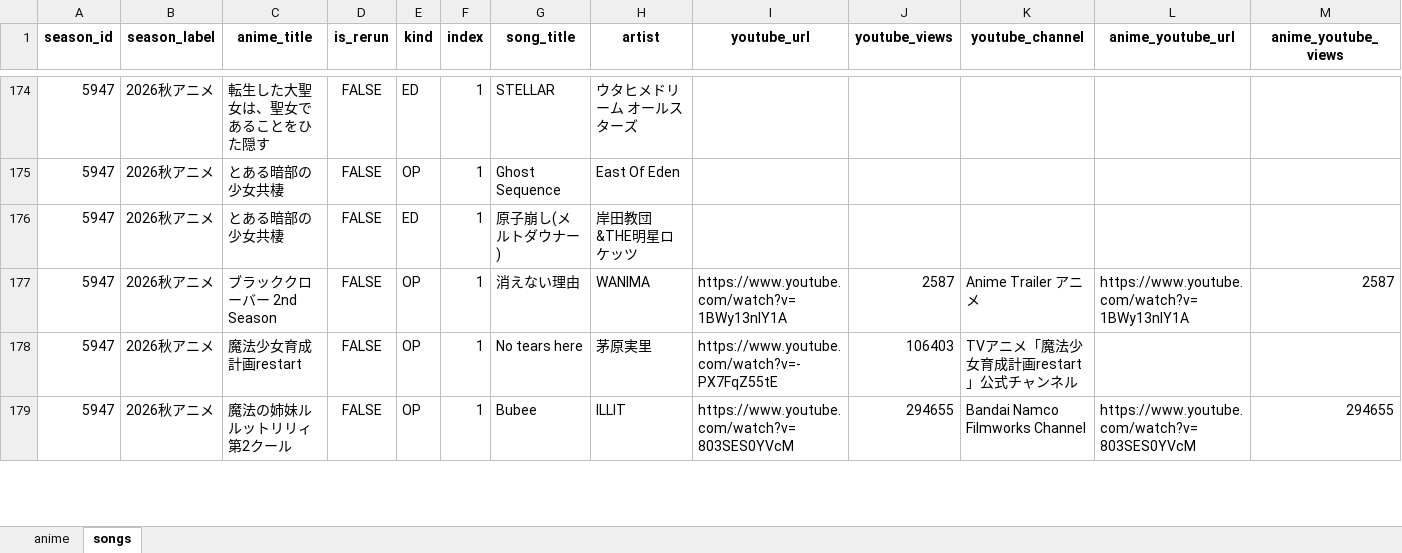
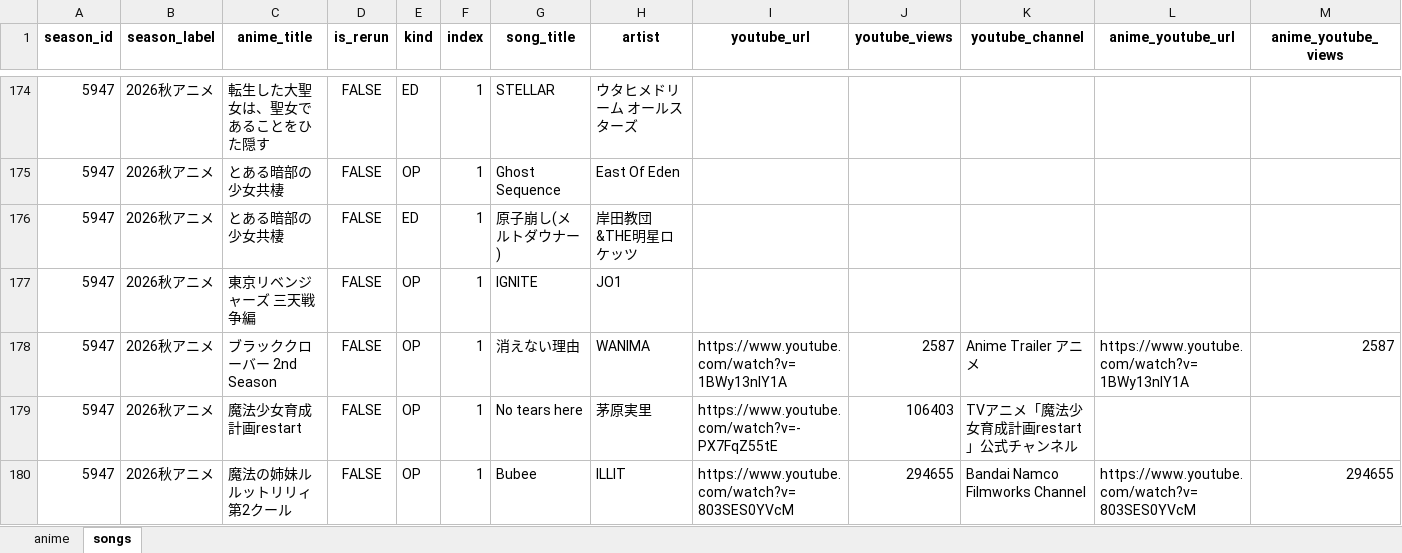
Before and after one commit to kageug/anime-list-updater, an Excel workbook: data/anime_list.xlsx, sheet songs, drawn as a sheet; only a part is shown, gaps mark what is left out; values as stored, in another font and other column widths than the file's, no borders; rows hold the shown columns only; the diff names each change by its address in the sheet, - before the commit and + after, or states it on an @@ line.

Commit message:
auto: anime list update (PC) 2026-07-23

```diff
--- a/data/anime_list.xlsx (sheet songs)
+++ b/data/anime_list.xlsx (sheet songs)
+row 177: 5947 | 2026秋アニメ | 東京リベンジャーズ 三天戦争編 | FALSE | OP | 1 | IGNITE | JO1
```
Also changed, not shown: sheet anime, 3 other files.
